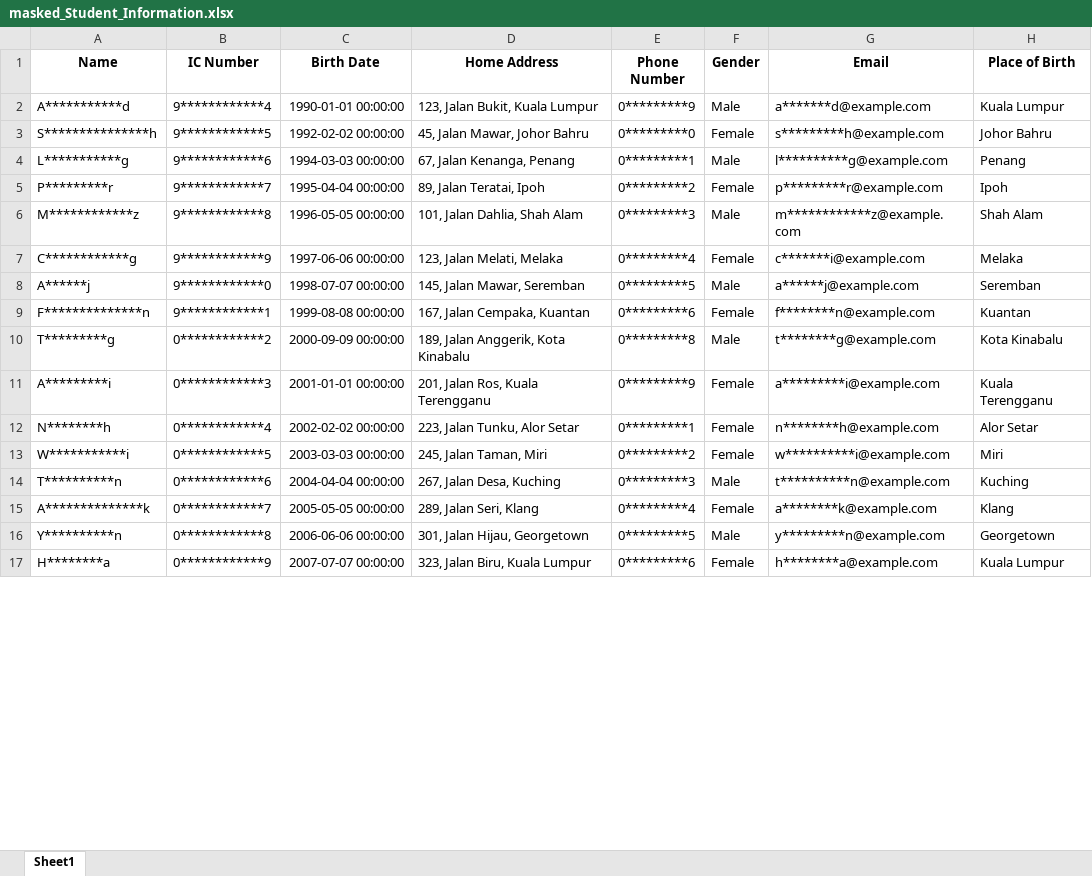
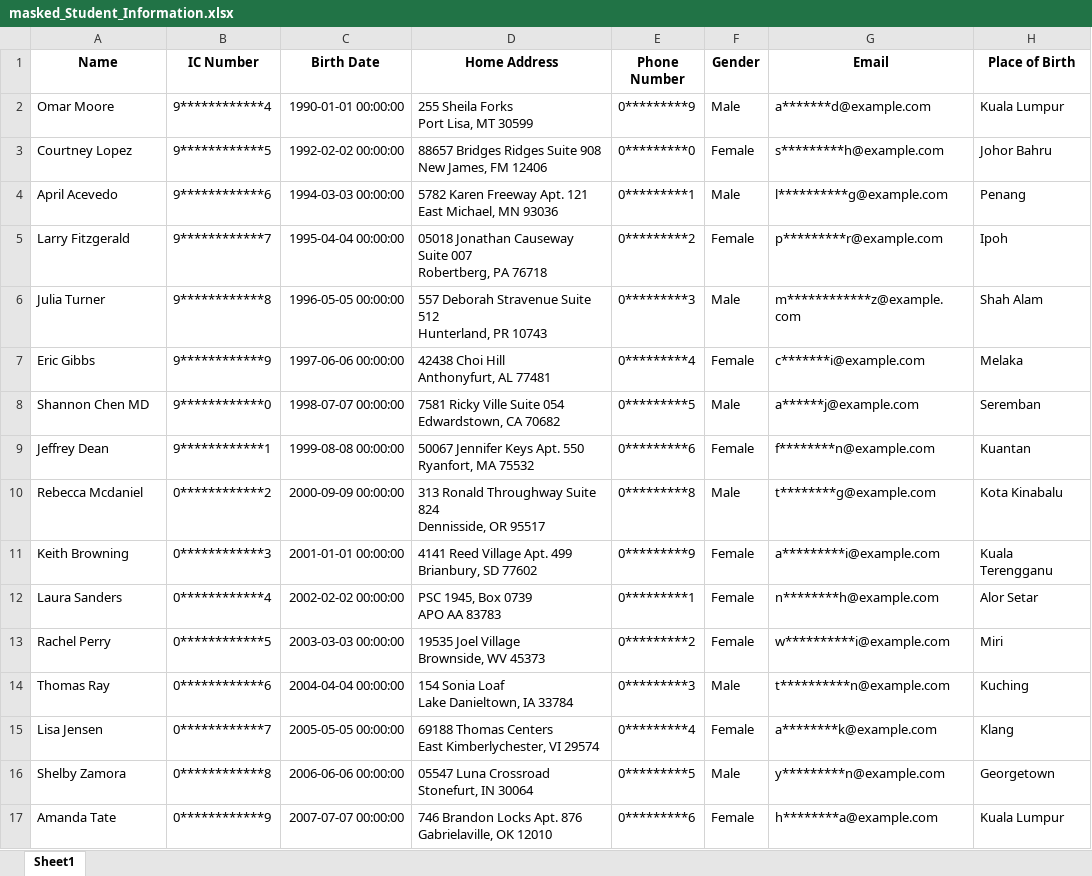
Before and after one commit to ird1natris/Data-Masking, an Excel workbook: backend/uploads/masked/masked_Student_Information.xlsx, sheet Sheet1, drawn as a sheet; only a part is shown; values as stored, in another font and other column widths than the file's, no borders; ↵ is a line break in a cell; the diff covers the shown part only; the diff names each change by its address in the sheet, - before the commit and + after, or states it on an @@ line.

```diff
--- a/backend/uploads/masked/masked_Student_Information.xlsx (sheet Sheet1)
+++ b/backend/uploads/masked/masked_Student_Information.xlsx (sheet Sheet1)
-A2 (Name): A***********d
+A2 (Name): Omar Moore
-D2 (Home Address): 123, Jalan Bukit, Kuala Lumpur
+D2 (Home Address): 255 Sheila Forks ↵ Port Lisa, MT 30599
-A3 (Name): S***************h
+A3 (Name): Courtney Lopez
-D3 (Home Address): 45, Jalan Mawar, Johor Bahru
+D3 (Home Address): 88657 Bridges Ridges Suite 908 ↵ New James, FM 12406
-A4 (Name): L***********g
+A4 (Name): April Acevedo
-D4 (Home Address): 67, Jalan Kenanga, Penang
+D4 (Home Address): 5782 Karen Freeway Apt. 121 ↵ East Michael, MN 93036
-A5 (Name): P*********r
+A5 (Name): Larry Fitzgerald
-D5 (Home Address): 89, Jalan Teratai, Ipoh
+D5 (Home Address): 05018 Jonathan Causeway Suite 007 ↵ Robertberg, PA 76718
-A6 (Name): M************z
+A6 (Name): Julia Turner
-D6 (Home Address): 101, Jalan Dahlia, Shah Alam
+D6 (Home Address): 557 Deborah Stravenue Suite 512 ↵ Hunterland, PR 10743
-A7 (Name): C************g
+A7 (Name): Eric Gibbs
-D7 (Home Address): 123, Jalan Melati, Melaka
+D7 (Home Address): 42438 Choi Hill ↵ Anthonyfurt, AL 77481
-A8 (Name): A******j
+A8 (Name): Shannon Chen MD
-D8 (Home Address): 145, Jalan Mawar, Seremban
+D8 (Home Address): 7581 Ricky Ville Suite 054 ↵ Edwardstown, CA 70682
-A9 (Name): F**************n
+A9 (Name): Jeffrey Dean
-D9 (Home Address): 167, Jalan Cempaka, Kuantan
+D9 (Home Address): 50067 Jennifer Keys Apt. 550 ↵ Ryanfort, MA 75532
-A10 (Name): T*********g
+A10 (Name): Rebecca Mcdaniel
-D10 (Home Address): 189, Jalan Anggerik, Kota Kinabalu
+D10 (Home Address): 313 Ronald Throughway Suite 824 ↵ Dennisside, OR 95517
-A11 (Name): A*********i
+A11 (Name): Keith Browning
-D11 (Home Address): 201, Jalan Ros, Kuala Terengganu
+D11 (Home Address): 4141 Reed Village Apt. 499 ↵ Brianbury, SD 77602
-A12 (Name): N********h
+A12 (Name): Laura Sanders
-D12 (Home Address): 223, Jalan Tunku, Alor Setar
+D12 (Home Address): PSC 1945, Box 0739 ↵ APO AA 83783
-A13 (Name): W***********i
+A13 (Name): Rachel Perry
-D13 (Home Address): 245, Jalan Taman, Miri
+D13 (Home Address): 19535 Joel Village ↵ Brownside, WV 45373
-A14 (Name): T**********n
+A14 (Name): Thomas Ray
-D14 (Home Address): 267, Jalan Desa, Kuching
+D14 (Home Address): 154 Sonia Loaf ↵ Lake Danieltown, IA 33784
-A15 (Name): A**************k
+A15 (Name): Lisa Jensen
-D15 (Home Address): 289, Jalan Seri, Klang
+D15 (Home Address): 69188 Thomas Centers ↵ East Kimberlychester, VI 29574
-A16 (Name): Y**********n
+A16 (Name): Shelby Zamora
-D16 (Home Address): 301, Jalan Hijau, Georgetown
+D16 (Home Address): 05547 Luna Crossroad ↵ Stonefurt, IN 30064
-A17 (Name): H********a
+A17 (Name): Amanda Tate
-D17 (Home Address): 323, Jalan Biru, Kuala Lumpur
+D17 (Home Address): 746 Brandon Locks Apt. 876 ↵ Gabrielaville, OK 12010
```
Also changed, not shown: 28 edited cells elsewhere in this sheet, 1 other file.
